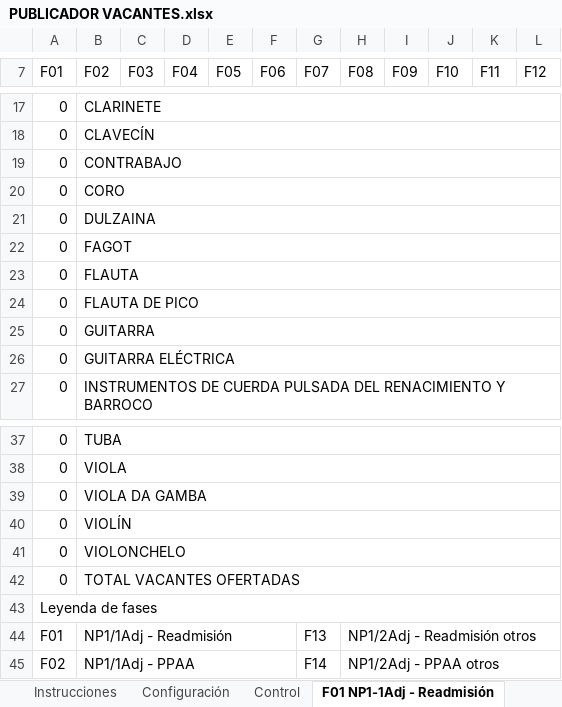
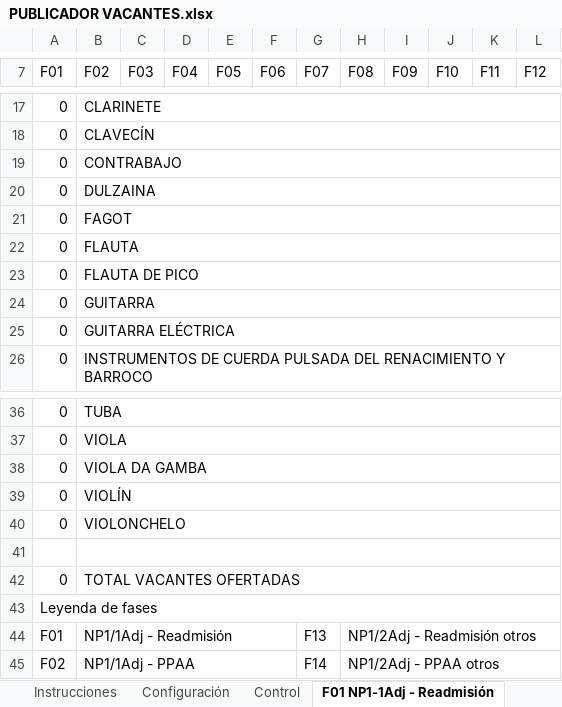
Before and after one commit to JLMirallesB/prelacion, an Excel workbook: PUBLICADOR VACANTES.xlsx, sheet F01 NP1-1Adj - Readmisión, drawn as a sheet; only a part is shown, gaps mark what is left out; values as stored, in another font and other column widths than the file's, no cell formats; conditional formats not drawn; removed rows and columns are numbered as before the commit, all else as after; the diff names each change by its address in the sheet, - before the commit and + after, or states it on an @@ line.

```diff
--- a/PUBLICADOR VACANTES.xlsx (sheet F01 NP1-1Adj - Readmisión)
+++ b/PUBLICADOR VACANTES.xlsx (sheet F01 NP1-1Adj - Readmisión)
-row 20: 0 | CORO
+row 41: (empty)
```
Also changed, not shown: sheet Control, sheet Configuración, sheet F03 NP2-1Adj - Readmisión, sheet F04 NP2A-1Adj - PPAA, sheet F07 NP3-1Adj - Readmisión, sheet F08 NP3-1Adj - PPAA, 18 more sheets, cell formats, formulas that keep their value.
